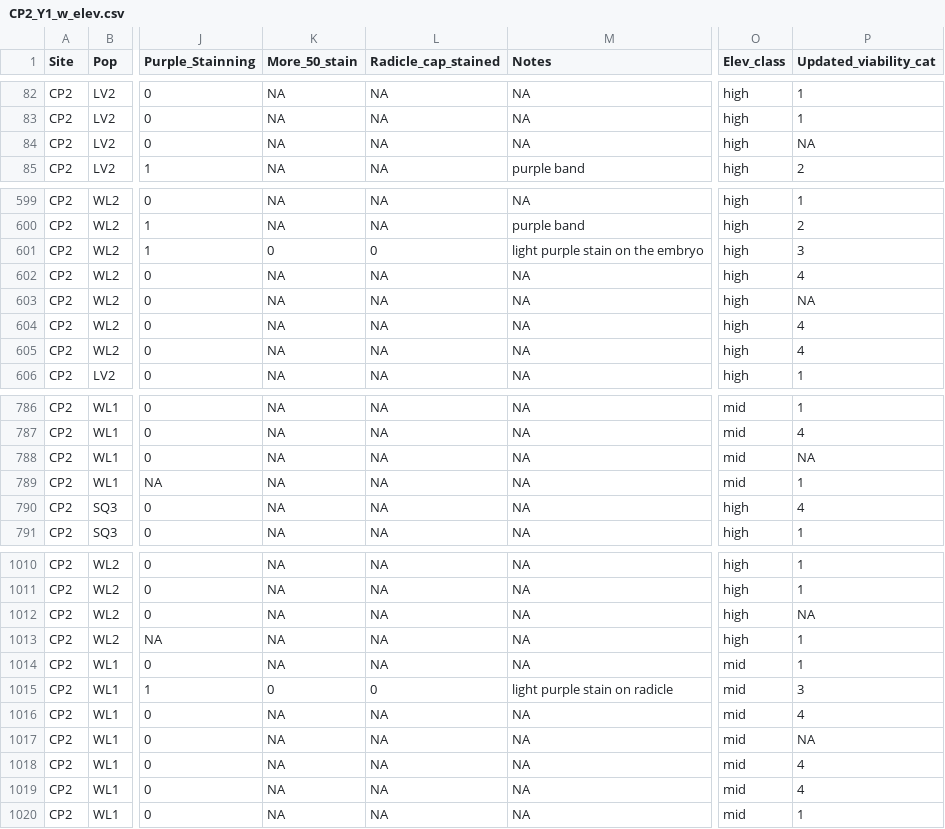
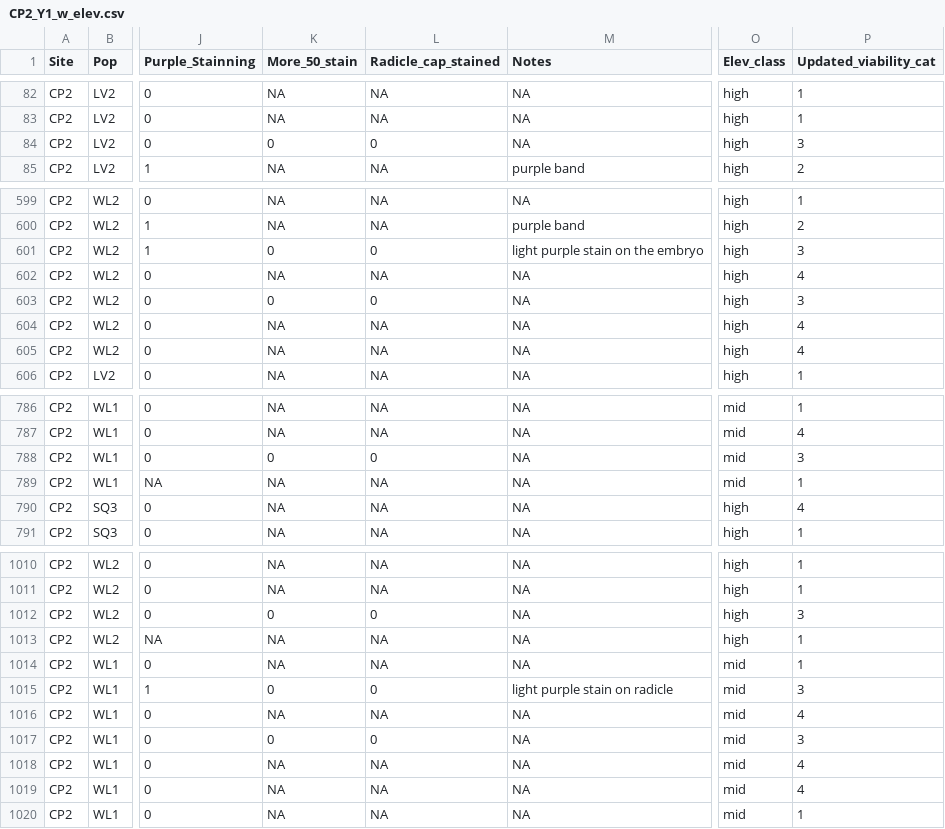
Before and after one commit to GremerLab/EVE_Scholar_2026, a CSV file: output/CP2_Y1_w_elev.csv, drawn as a sheet; only a part is shown, gaps mark what is left out; the diff names each change by its address in the sheet, - before the commit and + after, or states it on an @@ line.

```diff
--- a/output/CP2_Y1_w_elev.csv
+++ b/output/CP2_Y1_w_elev.csv
-K84 (More_50_stain): NA
+K84 (More_50_stain): 0
-L84 (Radicle_cap_stained): NA
+L84 (Radicle_cap_stained): 0
-P84 (Updated_viability_cat): NA
+P84 (Updated_viability_cat): 3
-K603 (More_50_stain): NA
+K603 (More_50_stain): 0
-L603 (Radicle_cap_stained): NA
+L603 (Radicle_cap_stained): 0
-P603 (Updated_viability_cat): NA
+P603 (Updated_viability_cat): 3
-K788 (More_50_stain): NA
+K788 (More_50_stain): 0
-L788 (Radicle_cap_stained): NA
+L788 (Radicle_cap_stained): 0
-P788 (Updated_viability_cat): NA
+P788 (Updated_viability_cat): 3
-K1012 (More_50_stain): NA
+K1012 (More_50_stain): 0
-L1012 (Radicle_cap_stained): NA
+L1012 (Radicle_cap_stained): 0
-P1012 (Updated_viability_cat): NA
+P1012 (Updated_viability_cat): 3
-K1017 (More_50_stain): NA
+K1017 (More_50_stain): 0
-L1017 (Radicle_cap_stained): NA
+L1017 (Radicle_cap_stained): 0
-P1017 (Updated_viability_cat): NA
+P1017 (Updated_viability_cat): 3
```
